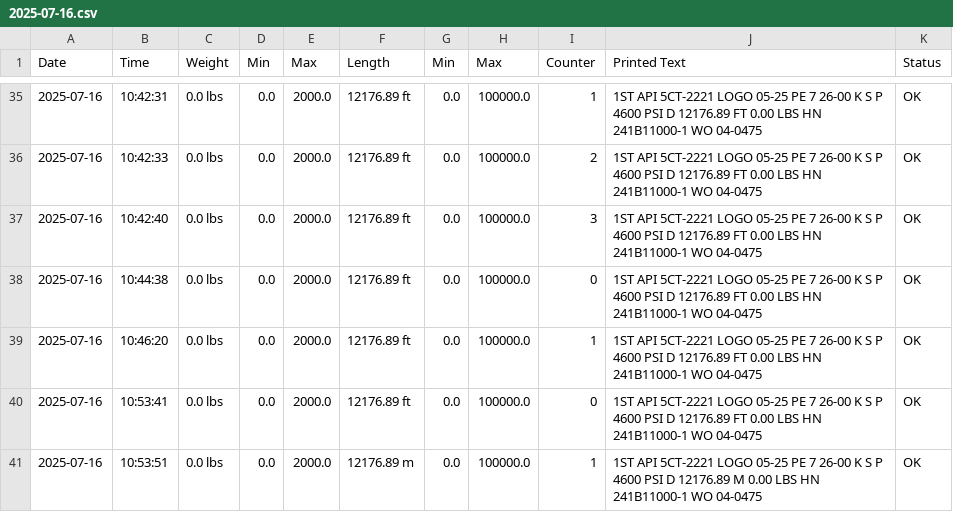
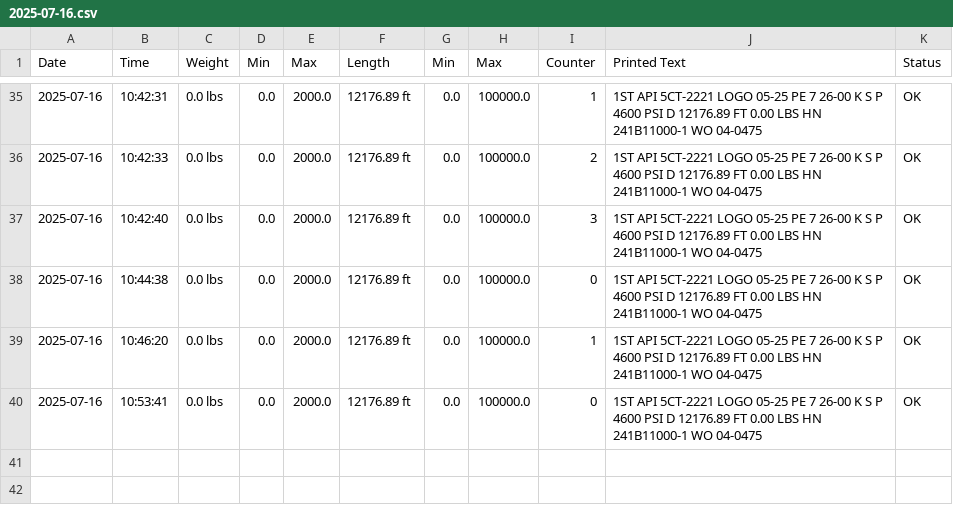
Before and after one commit to harishfaqot/Artas-Printing, a CSV file: GUI/logs/2025-07-16.csv, drawn as a sheet; only a part is shown, gaps mark what is left out.

Commit message:
test

```diff
--- a/GUI/logs/2025-07-16.csv
+++ b/GUI/logs/2025-07-16.csv
@@ -40,2 +40 @@ Date,Time,Weight,Min,Max,Length,Min,Max,Counter,Printed Text,Status
 2025-07-16,10:53:41,0.0 lbs,0.0,2000.0,12176.89 ft,0.0,100000.0,0,1ST API 5CT-2221 LOGO 05-25 PE 7 26-00 K S P 4600 PSI D   12176.89 FT 0.00 LBS HN  241B11000-1  WO 04-0475,OK
-2025-07-16,10:53:51,0.0 lbs,0.0,2000.0,12176.89 m,0.0,100000.0,1,1ST API 5CT-2221 LOGO 05-25 PE 7 26-00 K S P 4600 PSI D   12176.89 M 0.00 LBS HN  241B11000-1  WO 04-0475,OK
```
